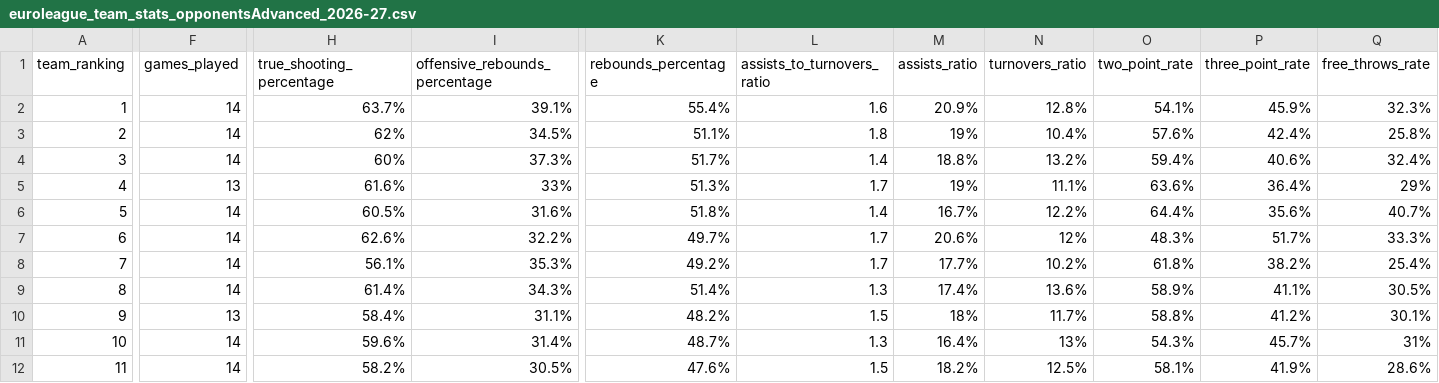
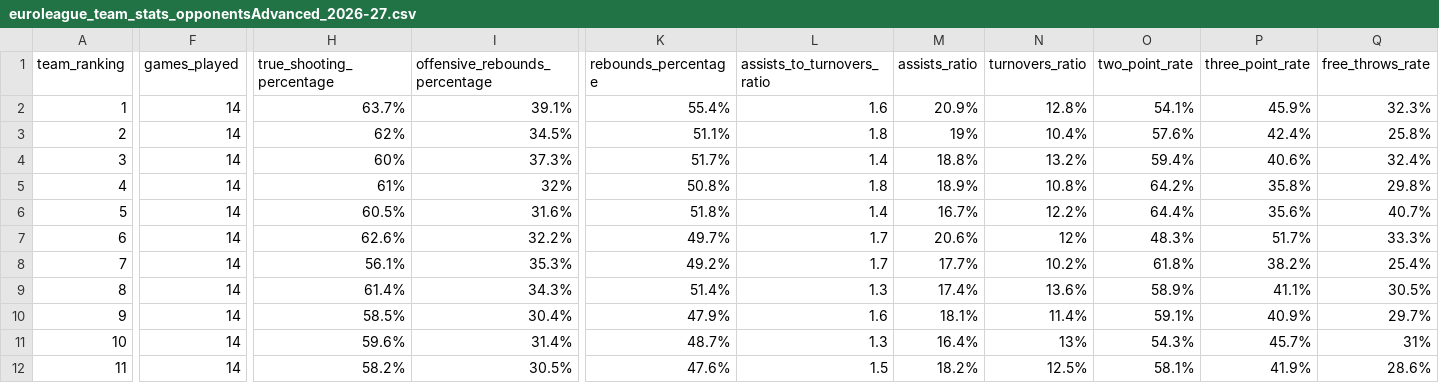
Before and after one commit to IvoVillanueva/EUROLIGAS, a CSV file: data/euroleague_team_stats_opponentsAdvanced_2026-27.csv, drawn as a sheet; only a part is shown, gaps mark what is left out; the diff covers the shown part only; the diff names each change by its address in the sheet, - before the commit and + after, or states it on an @@ line.

```diff
--- a/data/euroleague_team_stats_opponentsAdvanced_2026-27.csv
+++ b/data/euroleague_team_stats_opponentsAdvanced_2026-27.csv
-F5 (games_played): 13
+F5 (games_played): 14
-H5 (true_shooting_percentage): 61.6%
+H5 (true_shooting_percentage): 61%
-I5 (offensive_rebounds_percentage): 33%
+I5 (offensive_rebounds_percentage): 32%
-K5 (rebounds_percentage): 51.3%
+K5 (rebounds_percentage): 50.8%
-L5 (assists_to_turnovers_ratio): 1.7
+L5 (assists_to_turnovers_ratio): 1.8
-M5 (assists_ratio): 19%
+M5 (assists_ratio): 18.9%
-N5 (turnovers_ratio): 11.1%
+N5 (turnovers_ratio): 10.8%
-O5 (two_point_rate): 63.6%
+O5 (two_point_rate): 64.2%
-P5 (three_point_rate): 36.4%
+P5 (three_point_rate): 35.8%
-Q5 (free_throws_rate): 29%
+Q5 (free_throws_rate): 29.8%
-F10 (games_played): 13
+F10 (games_played): 14
-H10 (true_shooting_percentage): 58.4%
+H10 (true_shooting_percentage): 58.5%
-I10 (offensive_rebounds_percentage): 31.1%
+I10 (offensive_rebounds_percentage): 30.4%
-K10 (rebounds_percentage): 48.2%
+K10 (rebounds_percentage): 47.9%
-L10 (assists_to_turnovers_ratio): 1.5
+L10 (assists_to_turnovers_ratio): 1.6
-M10 (assists_ratio): 18%
+M10 (assists_ratio): 18.1%
-N10 (turnovers_ratio): 11.7%
+N10 (turnovers_ratio): 11.4%
-O10 (two_point_rate): 58.8%
+O10 (two_point_rate): 59.1%
-P10 (three_point_rate): 41.2%
+P10 (three_point_rate): 40.9%
-Q10 (free_throws_rate): 30.1%
+Q10 (free_throws_rate): 29.7%
```
Also changed, not shown: 102 edited cells elsewhere in this file, data/euroleague_player_stats_advanced_2026-27.csv, data/euroleague_player_stats_misc_2026-27.csv, 4 other files.
